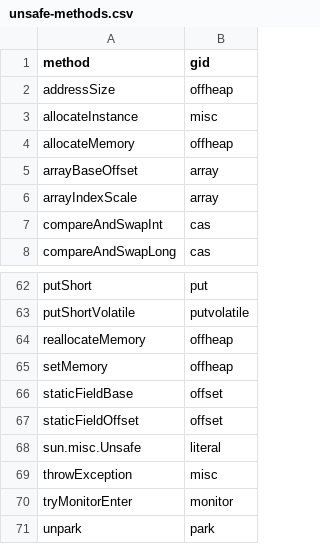
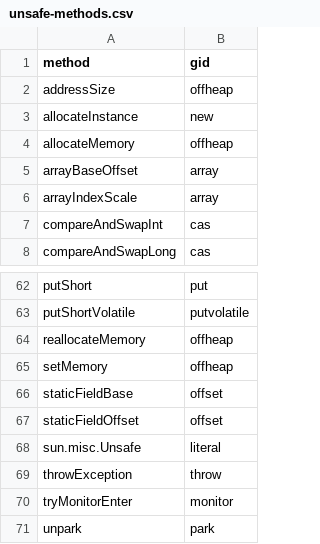
Before and after one commit to acuarica/java-unsafe-analysis, a CSV file: unsafe-methods.csv, drawn as a sheet; only a part is shown, gaps mark what is left out.

```diff
--- a/unsafe-methods.csv
+++ b/unsafe-methods.csv
@@ -2,3 +2,3 @@ method,gid
 addressSize,offheap
-allocateInstance,misc
+allocateInstance,new
 allocateMemory,offheap
@@ -68,3 +68,3 @@ staticFieldOffset,offset
 sun.misc.Unsafe,literal
-throwException,misc
+throwException,throw
 tryMonitorEnter,monitor
```
Also changed, not shown: unsafe-groups.csv, 17 other files.
